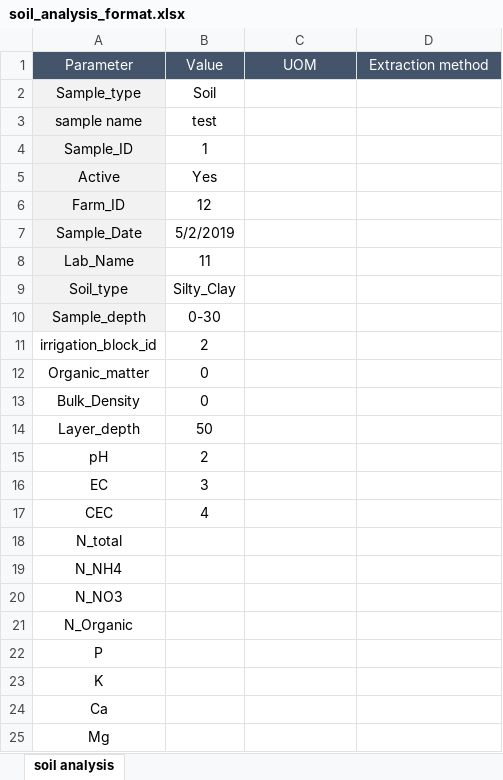
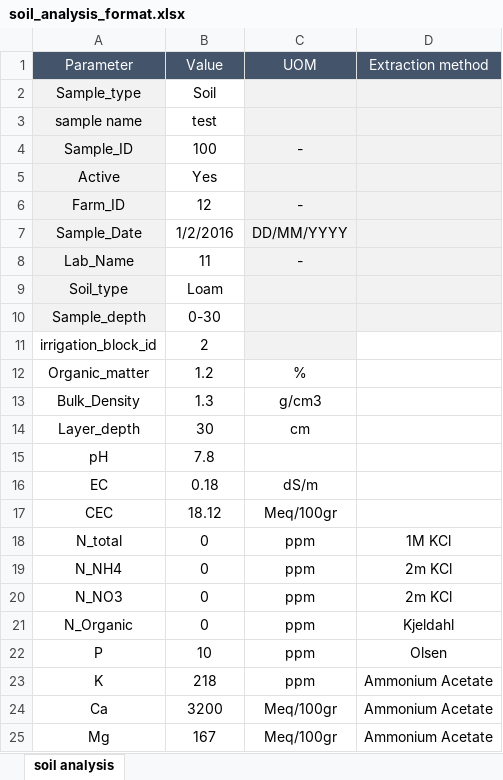
Before and after one commit to omerwolf/Final-Project-Maven, an Excel workbook: target/classes/soil_analysis_format.xlsx, sheet soil analysis, drawn as a sheet; only a part is shown; values as stored, in another font and other column widths than the file's, no borders; the diff covers the shown part only; the diff names each change by its address in the sheet, - before the commit and + after, or states it on an @@ line.

```diff
--- a/target/classes/soil_analysis_format.xlsx (sheet soil analysis)
+++ b/target/classes/soil_analysis_format.xlsx (sheet soil analysis)
-C2:D10 fill: none
+C2:D10 fill: #F2F2F2
-B4 (Value): 1
+B4 (Value): 100
-C4 (UOM): (empty)
+C4 (UOM): -
-C6 (UOM): (empty)
+C6 (UOM): -
-B7 (Value): 5/2/2019
+B7 (Value): 1/2/2016
-C7 (UOM): (empty)
+C7 (UOM): DD/MM/YYYY
-C8 (UOM): (empty)
+C8 (UOM): -
-B9 (Value): Silty_Clay
+B9 (Value): Loam
-C11 fill: none
+C11 fill: #F2F2F2
-B12 (Value): 0
+B12 (Value): 1.2
-C12 (UOM): (empty)
+C12 (UOM): %
-B13 (Value): 0
+B13 (Value): 1.3
-C13 (UOM): (empty)
+C13 (UOM): g/cm3
-B14 (Value): 50
+B14 (Value): 30
-C14 (UOM): (empty)
+C14 (UOM): cm
-B15 (Value): 2
+B15 (Value): 7.8
-B16 (Value): 3
+B16 (Value): 0.18
-C16 (UOM): (empty)
+C16 (UOM): dS/m
-B17 (Value): 4
+B17 (Value): 18.12
-C17 (UOM): (empty)
+C17 (UOM): Meq/100gr
-B18:B21 (Value): (empty)
+B18:B21 (Value): 0
-C18:C23 (UOM): (empty)
+C18:C23 (UOM): ppm
-D18 (Extraction method): (empty)
+D18 (Extraction method): 1M KCl
-D19:D20 (Extraction method): (empty)
+D19:D20 (Extraction method): 2m KCl
-D21 (Extraction method): (empty)
+D21 (Extraction method): Kjeldahl
-B22 (Value): (empty)
+B22 (Value): 10
-D22 (Extraction method): (empty)
+D22 (Extraction method): Olsen
-B23 (Value): (empty)
+B23 (Value): 218
-D23:D25 (Extraction method): (empty)
+D23:D25 (Extraction method): Ammonium Acetate
-B24 (Value): (empty)
+B24 (Value): 3200
-C24:C25 (UOM): (empty)
+C24:C25 (UOM): Meq/100gr
-B25 (Value): (empty)
+B25 (Value): 167
```
Also changed, not shown: 40 edited cells elsewhere in this sheet, src/main/resources/soil_analysis_format.xlsx, src/main/resources/water_analysis_format.xlsx, 31 other files.
